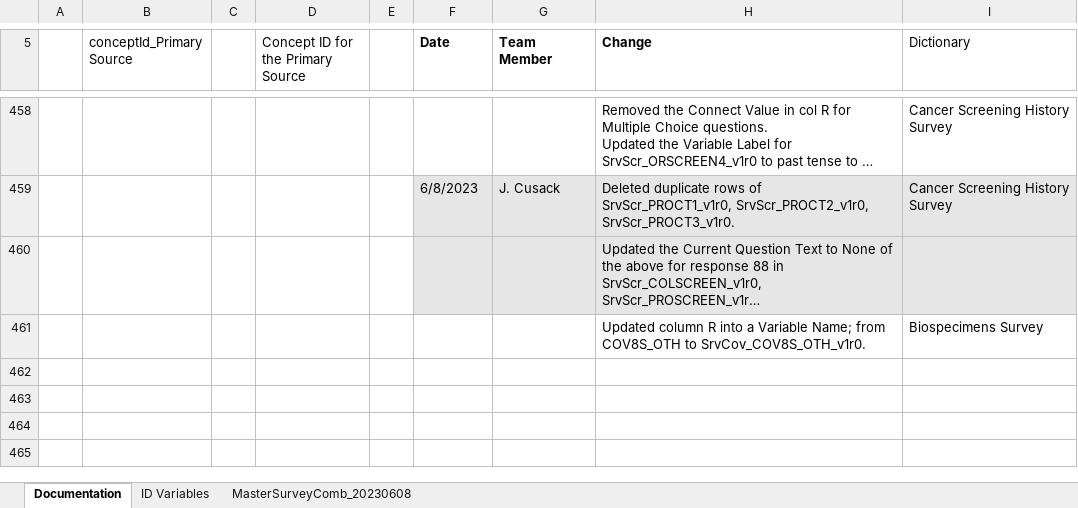
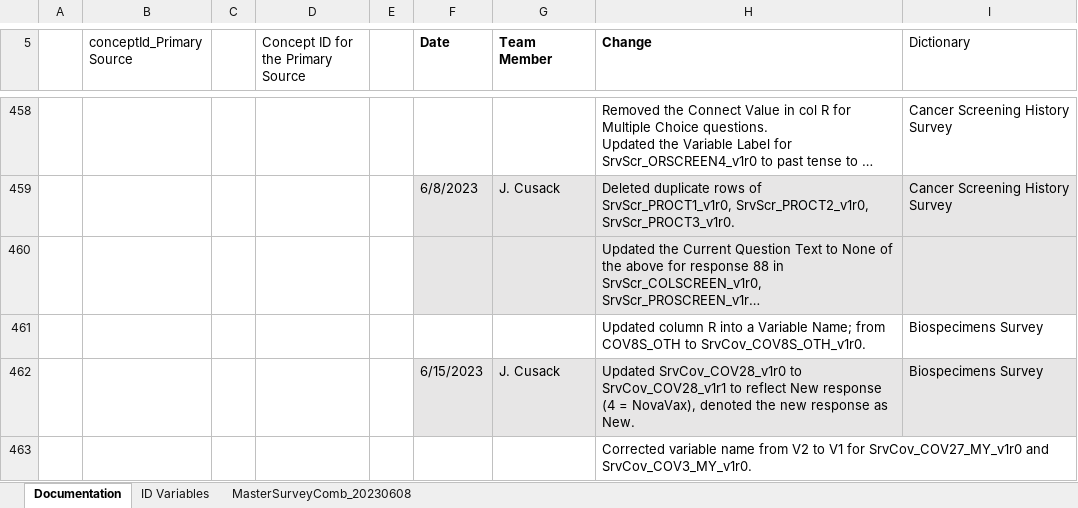
Before and after one commit to Analyticsphere/ConnectMasterAndSurveyCombinedDataDictionary, an Excel workbook: MasterSurveyComb_20220317.xlsx, sheet Documentation, drawn as a sheet; only a part is shown, gaps mark what is left out; long unchanged cells end in …; values as stored, in another font and other column widths than the file's, no borders; the diff names each change by its address in the sheet, - before the commit and + after, or states it on an @@ line.

```diff
--- a/MasterSurveyComb_20220317.xlsx (sheet Documentation)
+++ b/MasterSurveyComb_20220317.xlsx (sheet Documentation)
+row 462:  |  |  |  |  | 6/15/2023 | J. Cusack | Updated SrvCov_COV28_v1r0 to SrvCov_COV28_v1r1 to reflect New response (4 = NovaVax), denoted the new response as New. | Biospecimens Survey
+row 463:  |  |  |  |  |  |  | Corrected variable name from V2 to V1 for SrvCov_COV27_MY_v1r0 and SrvCov_COV3_MY_v1r0.
```
Also changed, not shown: sheet MasterSurveyComb_20230608.
